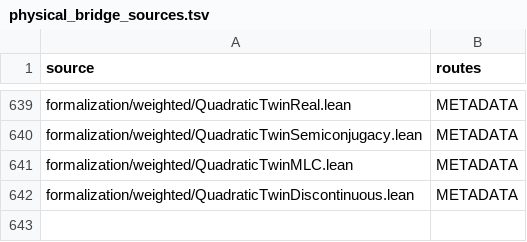
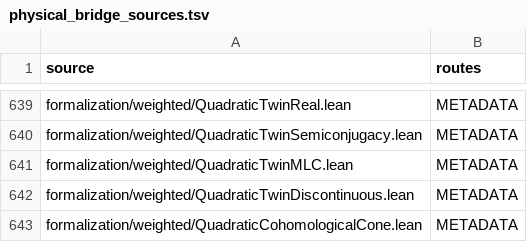
Before and after one commit to dovvnloading/loops-research-archive, a TSV file: formalization/physical_bridge_sources.tsv, drawn as a sheet; only a part is shown, gaps mark what is left out.

Commit message:
[UNIVERSAL_PROTECTED_TOWER_CLOSURE] register quadratic cohomological cone Lean theorem module

```diff
--- a/formalization/physical_bridge_sources.tsv
+++ b/formalization/physical_bridge_sources.tsv
@@ -642 +642,2 @@ formalization/weighted/QuadraticTwinMLC.lean	METADATA
 formalization/weighted/QuadraticTwinDiscontinuous.lean	METADATA
+formalization/weighted/QuadraticCohomologicalCone.lean	METADATA
```
